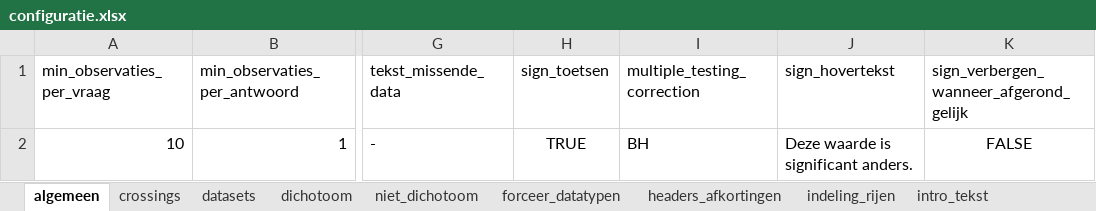
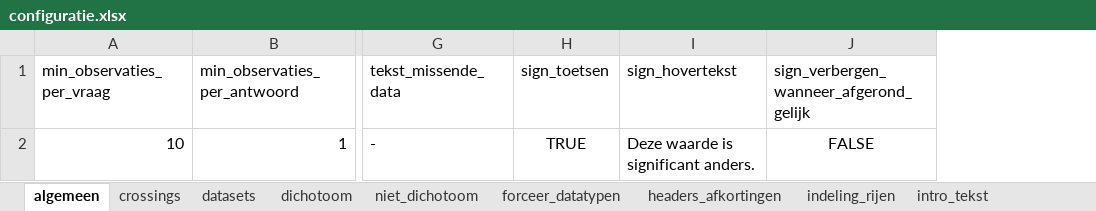
Before and after one commit to ggdatascience/GGData_tabellenboek, an Excel workbook: configuratie.xlsx, sheet algemeen, drawn as a sheet; only a part is shown, gaps mark what is left out; values as stored, in another font and other column widths than the file's, no borders; the diff names each change by its address in the sheet, - before the commit and + after, or states it on an @@ line.

Commit message:
multiple_testing_correction stond 2x in de sheet

```diff
--- a/configuratie.xlsx (sheet algemeen)
+++ b/configuratie.xlsx (sheet algemeen)
-column I (multiple_testing_correction), row 2: BH
```
